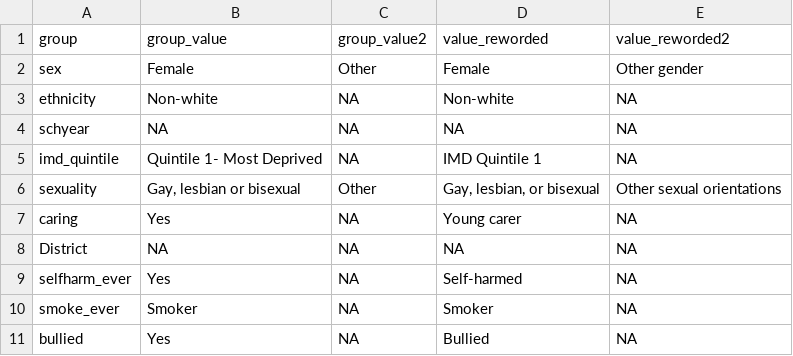
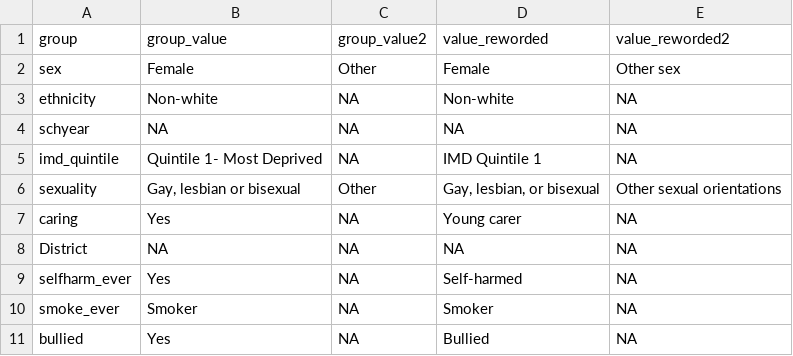
Before and after one commit to herts-phei/yphws_dashboard, a CSV file: data-raw/grp_lookup.csv, drawn as a sheet.

```diff
--- a/data-raw/grp_lookup.csv
+++ b/data-raw/grp_lookup.csv
@@ -1,3 +1,3 @@
 group,group_value,group_value2,value_reworded,value_reworded2
-sex,Female,Other,Female,Other gender
+sex,Female,Other,Female,Other sex
 ethnicity,Non-white,NA,Non-white,NA
```
Also changed, not shown: 6 other files.
